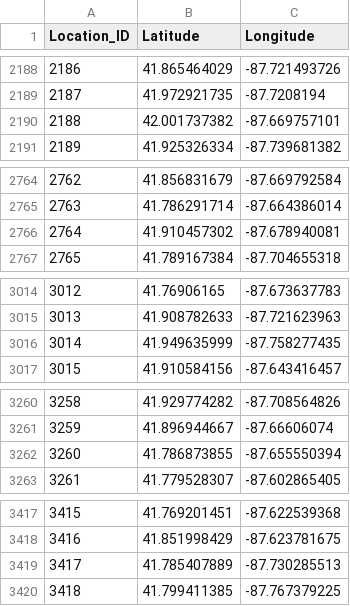
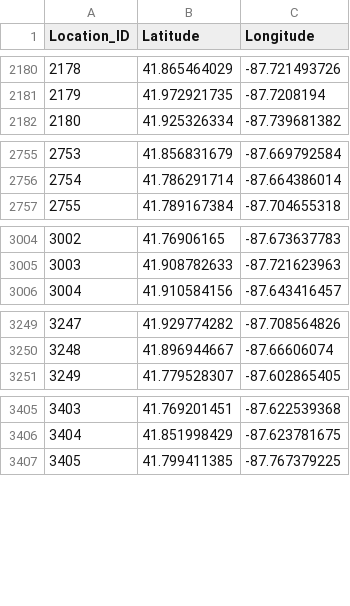
Before and after one commit to IvanKelber/SafetyPin, a CSV file: data/Chicago/location_table.csv, drawn as a sheet; only a part is shown, gaps mark what is left out; removed rows and columns are numbered as before the commit, all else as after; the diff covers the shown part only; the diff names each change by its address in the sheet, - before the commit and + after, or states it on an @@ line.

```diff
--- a/data/Chicago/location_table.csv
+++ b/data/Chicago/location_table.csv
@@ column A (Location_ID) renumbered from row 64 down @@
-row 2190: 2188 | 42.001737382 | -87.669757101
-row 2766: 2764 | 41.910457302 | -87.678940081
-row 3016: 3014 | 41.949635999 | -87.758277435
-row 3262: 3260 | 41.786873855 | -87.655550394
-row 3419: 3417 | 41.785407889 | -87.730285513
```
Also changed, not shown: 2 added rows, 48 removed rows and 4 moved rows elsewhere in this file, data/Chicago/time_table.csv, 4 other files.
